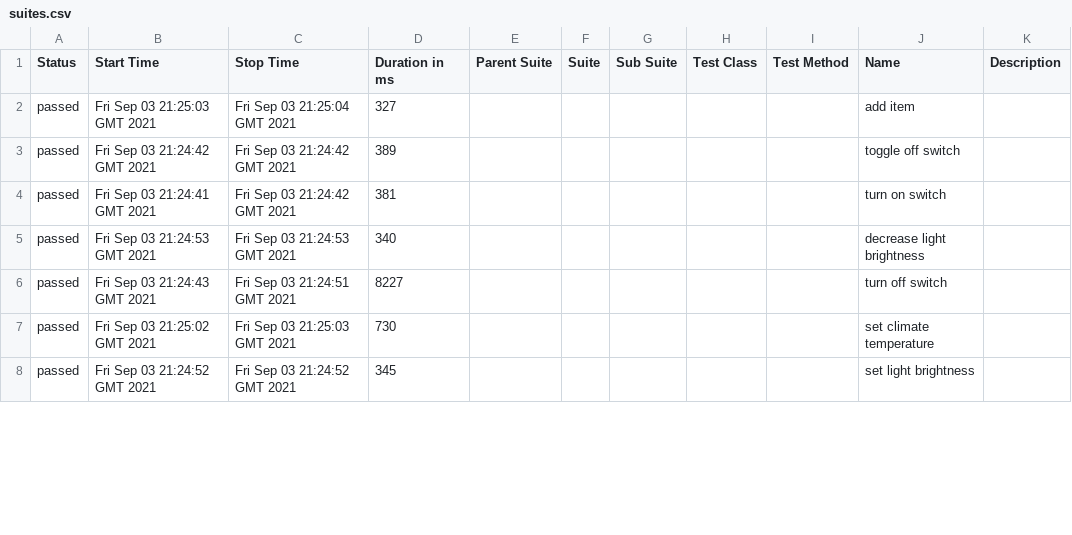
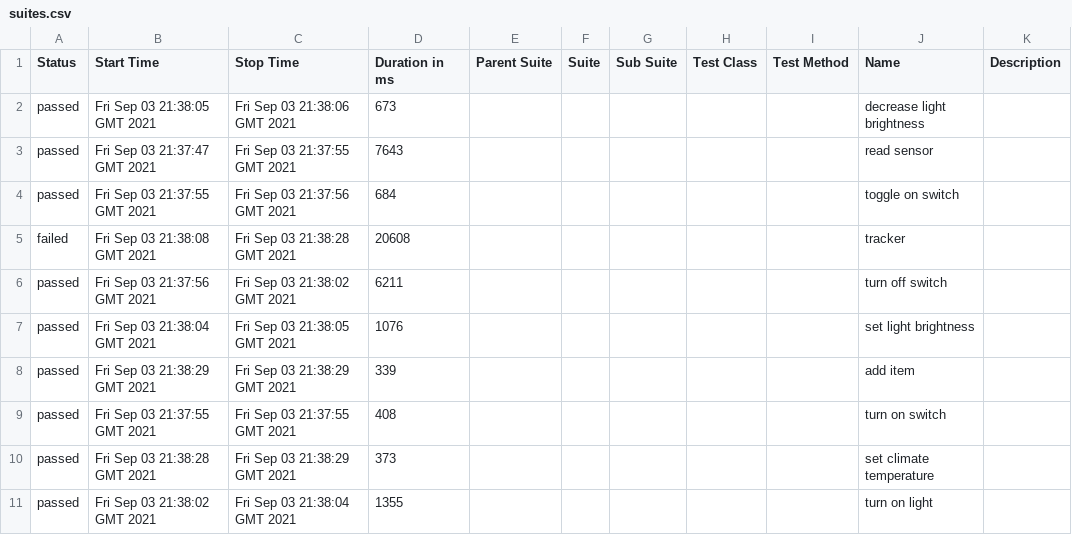
Before and after one commit to Tony763/Tony763.github.io, a CSV file: skill-homeassistant/allure-history/41/data/suites.csv, drawn as a sheet; only a part is shown; the diff covers the shown part only.

```diff
--- a/skill-homeassistant/allure-history/41/data/suites.csv
+++ b/skill-homeassistant/allure-history/41/data/suites.csv
@@ -1,8 +1,11 @@
 "Status","Start Time","Stop Time","Duration in ms","Parent Suite","Suite","Sub Suite","Test Class","Test Method","Name","Description"
-"passed","Fri Sep 03 21:25:03 GMT 2021","Fri Sep 03 21:25:04 GMT 2021","327","","","","","","add item",""
-"passed","Fri Sep 03 21:24:42 GMT 2021","Fri Sep 03 21:24:42 GMT 2021","389","","","","","","toggle off switch",""
-"passed","Fri Sep 03 21:24:41 GMT 2021","Fri Sep 03 21:24:42 GMT 2021","381","","","","","","turn on switch",""
-"passed","Fri Sep 03 21:24:53 GMT 2021","Fri Sep 03 21:24:53 GMT 2021","340","","","","","","decrease light brightness",""
-"passed","Fri Sep 03 21:24:43 GMT 2021","Fri Sep 03 21:24:51 GMT 2021","8227","","","","","","turn off switch",""
-"passed","Fri Sep 03 21:25:02 GMT 2021","Fri Sep 03 21:25:03 GMT 2021","730","","","","","","set climate temperature",""
-"passed","Fri Sep 03 21:24:52 GMT 2021","Fri Sep 03 21:24:52 GMT 2021","345","","","","","","set light brightness",""
+"passed","Fri Sep 03 21:38:05 GMT 2021","Fri Sep 03 21:38:06 GMT 2021","673","","","","","","decrease light brightness",""
+"passed","Fri Sep 03 21:37:47 GMT 2021","Fri Sep 03 21:37:55 GMT 2021","7643","","","","","","read sensor",""
+"passed","Fri Sep 03 21:37:55 GMT 2021","Fri Sep 03 21:37:56 GMT 2021","684","","","","","","toggle on switch",""
+"failed","Fri Sep 03 21:38:08 GMT 2021","Fri Sep 03 21:38:28 GMT 2021","20608","","","","","","tracker",""
+"passed","Fri Sep 03 21:37:56 GMT 2021","Fri Sep 03 21:38:02 GMT 2021","6211","","","","","","turn off switch",""
+"passed","Fri Sep 03 21:38:04 GMT 2021","Fri Sep 03 21:38:05 GMT 2021","1076","","","","","","set light brightness",""
+"passed","Fri Sep 03 21:38:29 GMT 2021","Fri Sep 03 21:38:29 GMT 2021","339","","","","","","add item",""
+"passed","Fri Sep 03 21:37:55 GMT 2021","Fri Sep 03 21:37:55 GMT 2021","408","","","","","","turn on switch",""
+"passed","Fri Sep 03 21:38:28 GMT 2021","Fri Sep 03 21:38:29 GMT 2021","373","","","","","","set climate temperature",""
+"passed","Fri Sep 03 21:38:02 GMT 2021","Fri Sep 03 21:38:04 GMT 2021","1355","","","","","","turn on light",""
```
Also changed, not shown: 3 removed rows and 14 edited cells elsewhere in this file, skill-homeassistant/allure-history/41/data/behaviors.csv, 42 other files.
